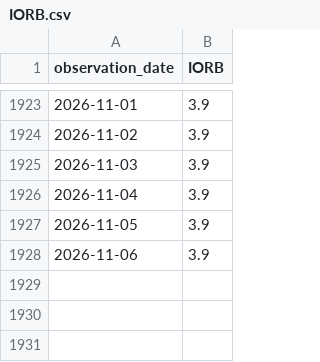
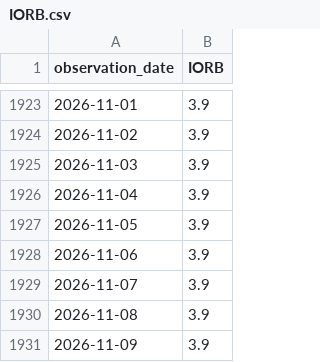
Before and after one commit to wrigh1ca-code/macro_eco_dashboard, a CSV file: public/data/fred/IORB.csv, drawn as a sheet; only a part is shown, gaps mark what is left out; the diff names each change by its address in the sheet, - before the commit and + after, or states it on an @@ line.

```diff
--- a/public/data/fred/IORB.csv
+++ b/public/data/fred/IORB.csv
+row 1929: 2026-11-07 | 3.9
+row 1930: 2026-11-08 | 3.9
+row 1931: 2026-11-09 | 3.9
```
Also changed, not shown: public/data/fred/BAA10Y.csv, public/data/fred/DGS10.csv, 4 other files.
